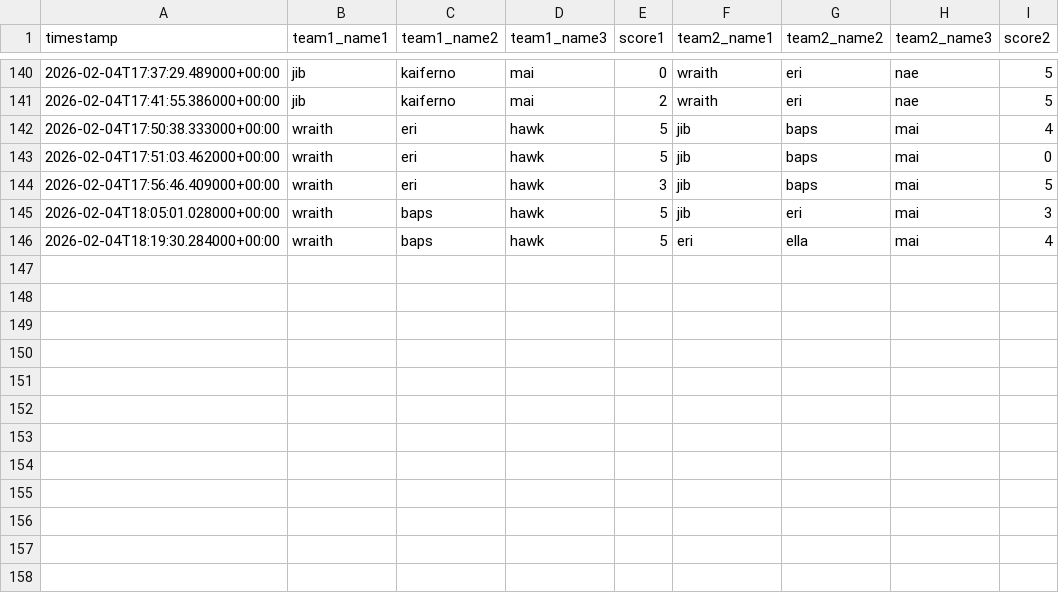
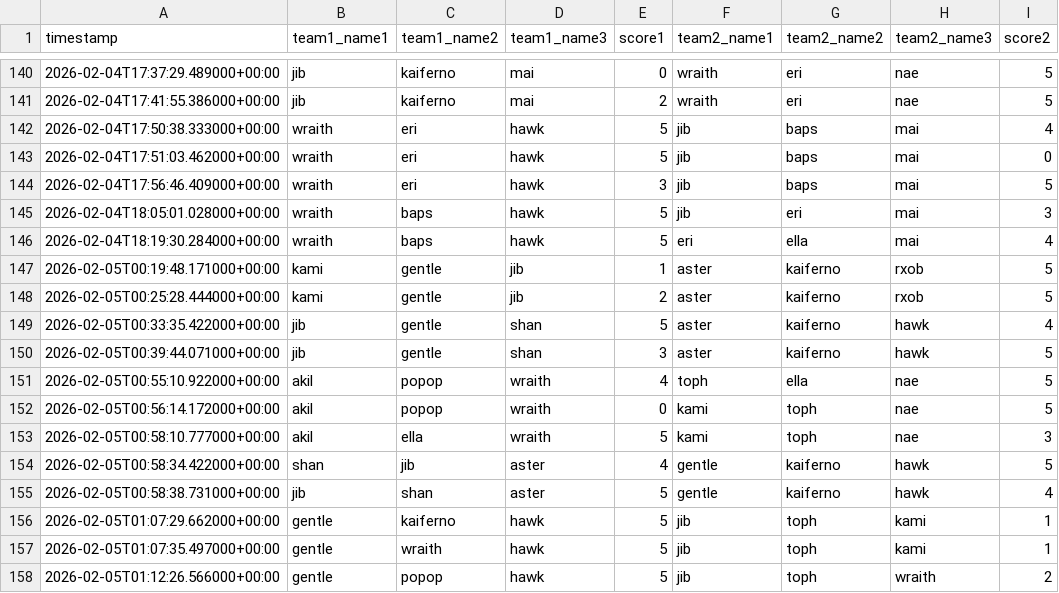
Before and after one commit to popopmc/popopmc.github.io, a CSV file: data/scoresfeb.csv, drawn as a sheet; only a part is shown, gaps mark what is left out; the diff names each change by its address in the sheet, - before the commit and + after, or states it on an @@ line.

Commit message:
Update scores: Added new game scores

```diff
--- a/data/scoresfeb.csv
+++ b/data/scoresfeb.csv
+row 147: 2026-02-05T00:19:48.171000+00:00 | kami | gentle | jib | 1 | aster | kaiferno | rxob | 5
+row 148: 2026-02-05T00:25:28.444000+00:00 | kami | gentle | jib | 2 | aster | kaiferno | rxob | 5
+row 149: 2026-02-05T00:33:35.422000+00:00 | jib | gentle | shan | 5 | aster | kaiferno | hawk | 4
+row 150: 2026-02-05T00:39:44.071000+00:00 | jib | gentle | shan | 3 | aster | kaiferno | hawk | 5
+row 151: 2026-02-05T00:55:10.922000+00:00 | akil | popop | wraith | 4 | toph | ella | nae | 5
+row 152: 2026-02-05T00:56:14.172000+00:00 | akil | popop | wraith | 0 | kami | toph | nae | 5
+row 153: 2026-02-05T00:58:10.777000+00:00 | akil | ella | wraith | 5 | kami | toph | nae | 3
+row 154: 2026-02-05T00:58:34.422000+00:00 | shan | jib | aster | 4 | gentle | kaiferno | hawk | 5
+row 155: 2026-02-05T00:58:38.731000+00:00 | jib | shan | aster | 5 | gentle | kaiferno | hawk | 4
+row 156: 2026-02-05T01:07:29.662000+00:00 | gentle | kaiferno | hawk | 5 | jib | toph | kami | 1
+row 157: 2026-02-05T01:07:35.497000+00:00 | gentle | wraith | hawk | 5 | jib | toph | kami | 1
+row 158: 2026-02-05T01:12:26.566000+00:00 | gentle | popop | hawk | 5 | jib | toph | wraith | 2
```
